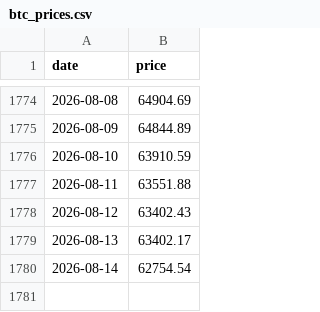
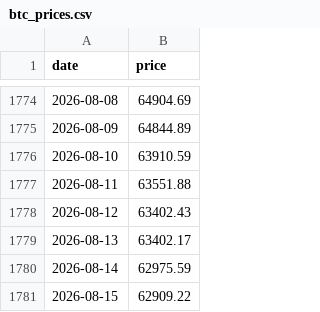
Before and after one commit to nattapongsindhu/Unrealized-Loss, a CSV file: data/btc_prices.csv, drawn as a sheet; only a part is shown, gaps mark what is left out.

```diff
--- a/data/btc_prices.csv
+++ b/data/btc_prices.csv
@@ -1779,2 +1779,3 @@ date,price
 2026-08-13,63402.17
-2026-08-14,62754.54
+2026-08-14,62975.59
+2026-08-15,62909.22
```
Also changed, not shown: data/heart_index.csv, 1 other file.
